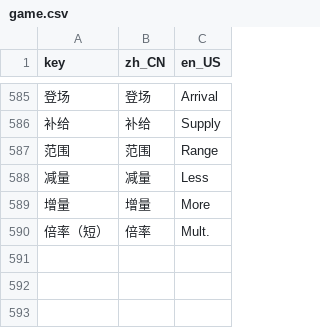
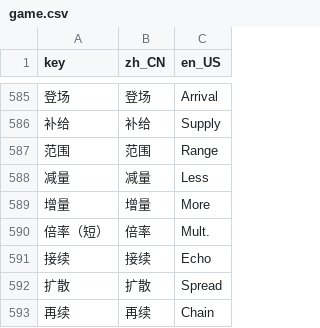
Before and after one commit to LiGameAcademy/GodotRogueMatcher, a CSV file: localization/game.csv, drawn as a sheet; only a part is shown, gaps mark what is left out; the diff names each change by its address in the sheet, - before the commit and + after, or states it on an @@ line.

```diff
--- a/localization/game.csv
+++ b/localization/game.csv
+row 591: 接续 | 接续 | Echo
+row 592: 扩散 | 扩散 | Spread
+row 593: 再续 | 再续 | Chain
```
Also changed, not shown: 21 other files.
